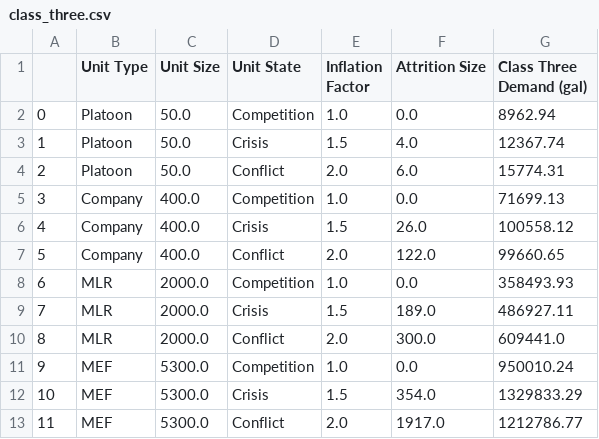
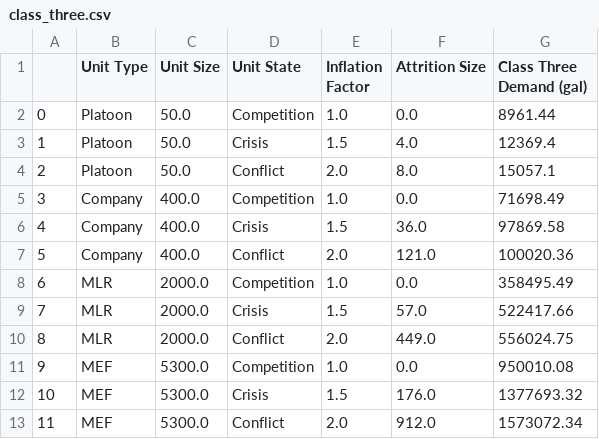
Before and after one commit to itsalljokay/UnitDemandGenerator, a CSV file: outputs/class/class_three.csv, drawn as a sheet.

```diff
--- a/outputs/class/class_three.csv
+++ b/outputs/class/class_three.csv
@@ -1,13 +1,13 @@
 ,Unit Type,Unit Size,Unit State,Inflation Factor,Attrition Size,Class Three Demand (gal)
-0,Platoon,50.0,Competition,1.0,0.0,8962.94
-1,Platoon,50.0,Crisis,1.5,4.0,12367.74
-2,Platoon,50.0,Conflict,2.0,6.0,15774.31
-3,Company,400.0,Competition,1.0,0.0,71699.13
-4,Company,400.0,Crisis,1.5,26.0,100558.12
-5,Company,400.0,Conflict,2.0,122.0,99660.65
-6,MLR,2000.0,Competition,1.0,0.0,358493.93
-7,MLR,2000.0,Crisis,1.5,189.0,486927.11
-8,MLR,2000.0,Conflict,2.0,300.0,609441.0
-9,MEF,5300.0,Competition,1.0,0.0,950010.24
-10,MEF,5300.0,Crisis,1.5,354.0,1329833.29
-11,MEF,5300.0,Conflict,2.0,1917.0,1212786.77
+0,Platoon,50.0,Competition,1.0,0.0,8961.44
+1,Platoon,50.0,Crisis,1.5,4.0,12369.4
+2,Platoon,50.0,Conflict,2.0,8.0,15057.1
+3,Company,400.0,Competition,1.0,0.0,71698.49
+4,Company,400.0,Crisis,1.5,36.0,97869.58
+5,Company,400.0,Conflict,2.0,121.0,100020.36
+6,MLR,2000.0,Competition,1.0,0.0,358495.49
+7,MLR,2000.0,Crisis,1.5,57.0,522417.66
+8,MLR,2000.0,Conflict,2.0,449.0,556024.75
+9,MEF,5300.0,Competition,1.0,0.0,950010.08
+10,MEF,5300.0,Crisis,1.5,176.0,1377693.32
+11,MEF,5300.0,Conflict,2.0,912.0,1573072.34
```
Also changed, not shown: outputs/all_data.csv, outputs/class/class_five.csv, 13 other files.
